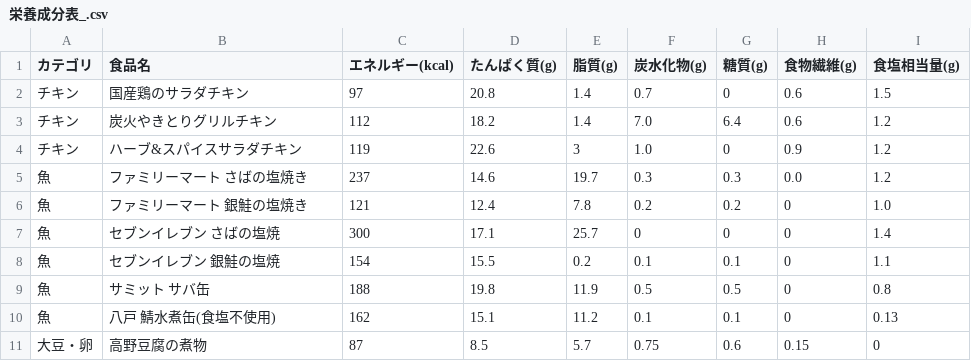
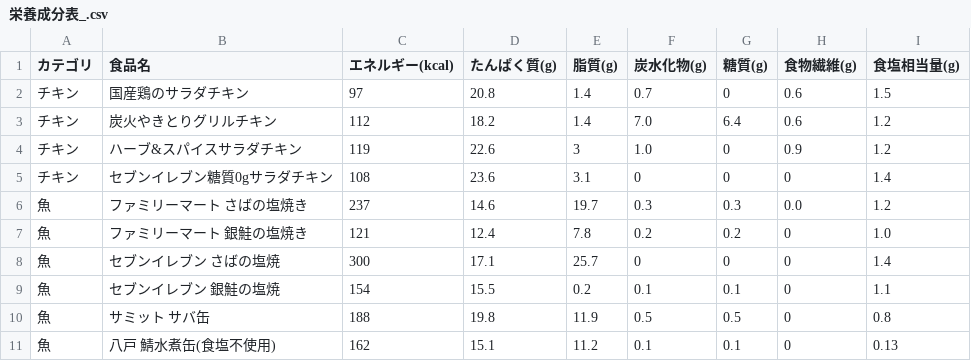
Before and after one commit to research-river/nutritional-log, a CSV file: 栄養成分表_.csv, drawn as a sheet; only a part is shown; the shorter side is filled out with more unchanged rows; the diff names each change by its address in the sheet, - before the commit and + after, or states it on an @@ line.

Commit message:
栄養成分表を更新

```diff
--- a/栄養成分表_.csv
+++ b/栄養成分表_.csv
+row 5: チキン | セブンイレブン糖質0gサラダチキン | 108 | 23.6 | 3.1 | 0 | 0 | 0 | 1.4
```
